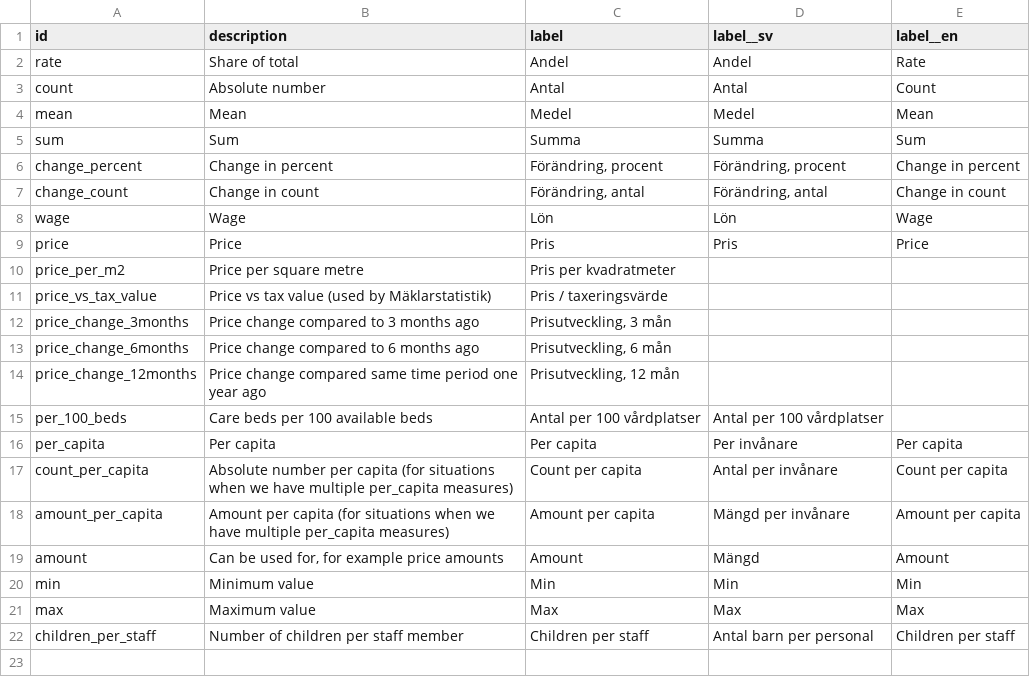
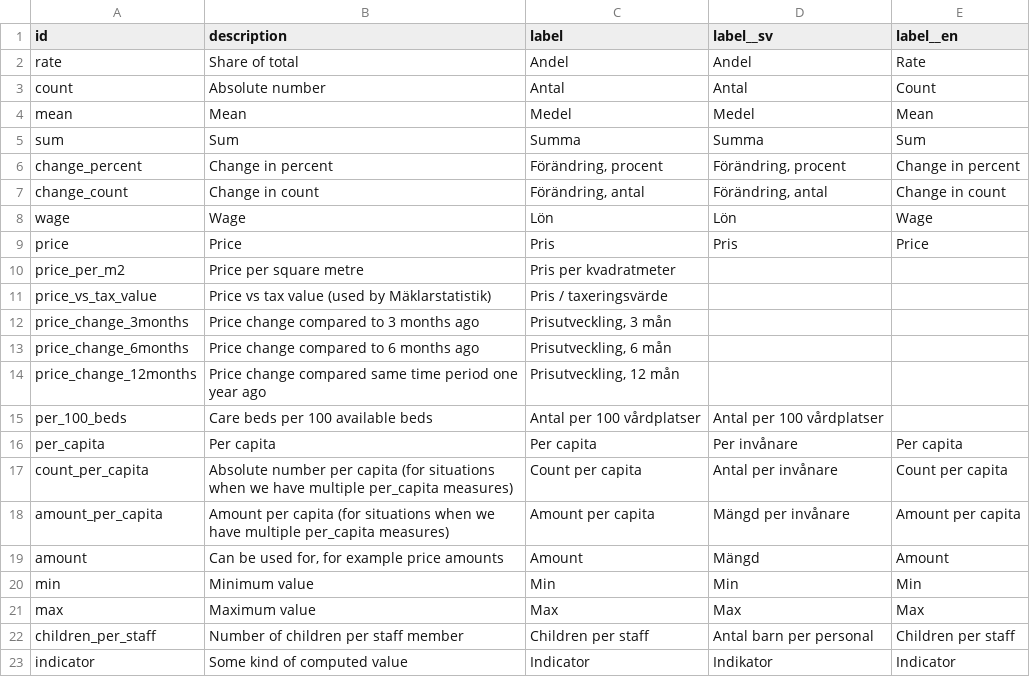
Before and after one commit to marple-newsrobot/marple-datatypes, a CSV file: misc/measures.csv, drawn as a sheet.

Commit message:
add indicator

```diff
--- a/misc/measures.csv
+++ b/misc/measures.csv
@@ -22 +22,2 @@ max,Maximum value,Max,Max,Max
 children_per_staff,Number of children per staff member,Children per staff,Antal barn per personal,Children per staff
+indicator,Some kind of computed value,Indicator,Indikator,Indicator
```
